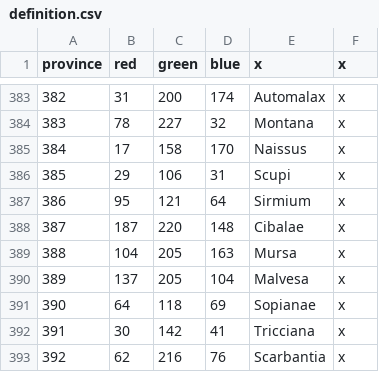
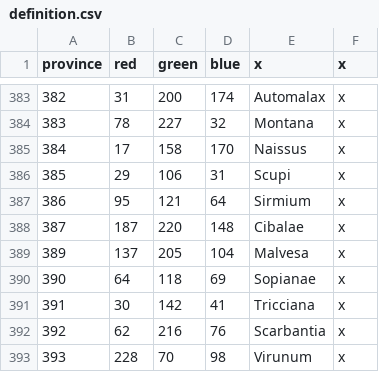
Before and after one commit to tannerflick4/Diadochi-Kings-Revival, a CSV file: diadochi/map/definition.csv, drawn as a sheet; only a part is shown, gaps mark what is left out; the shorter side is filled out with more unchanged rows; the diff names each change by its address in the sheet, - before the commit and + after, or states it on an @@ line.

```diff
--- a/diadochi/map/definition.csv
+++ b/diadochi/map/definition.csv
-row 389: 388 | 104 | 205 | 163 | Mursa | x
```
Also changed, not shown: diadochi/localisation/BARONIES.csv, 3 other files.
